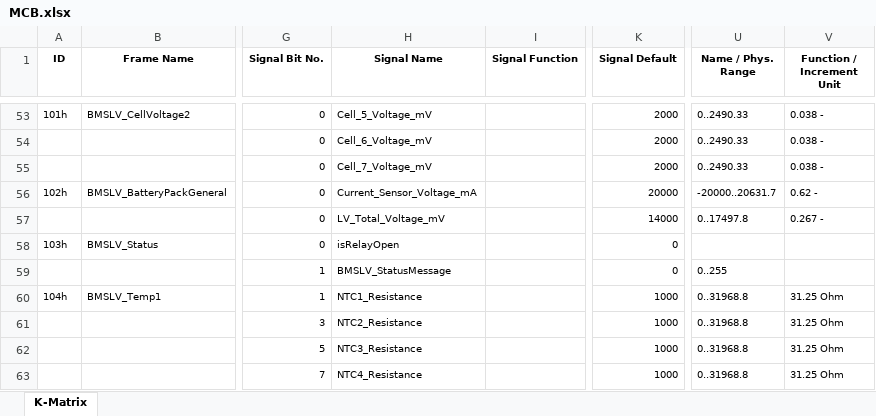
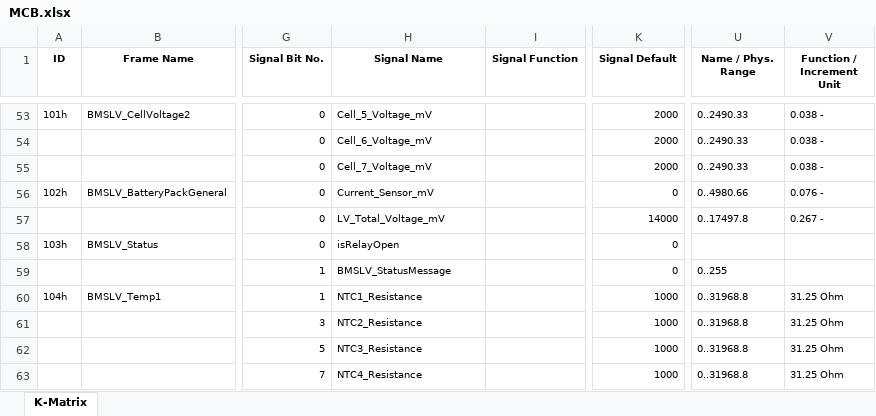
Before and after one commit to squadracorsepolito/SCan, an Excel workbook: SC22EVO/artifacts/MCB.xlsx, sheet K-Matrix, drawn as a sheet; only a part is shown, gaps mark what is left out; values as stored, in another font and other column widths than the file's, no borders; the diff names each change by its address in the sheet, - before the commit and + after, or states it on an @@ line.

```diff
--- a/SC22EVO/artifacts/MCB.xlsx (sheet K-Matrix)
+++ b/SC22EVO/artifacts/MCB.xlsx (sheet K-Matrix)
-H56 (Signal Name): Current_Sensor_Voltage_mA
+H56 (Signal Name): Current_Sensor_mV
-K56 (Signal Default): 20000
+K56 (Signal Default): 0
-U56 (Name / Phys. Range): -20000..20631.7
+U56 (Name / Phys. Range): 0..4980.66
-V56 (Function / Increment Unit): 0.62 -
+V56 (Function / Increment Unit): 0.076 -
```
Also changed, not shown: 5 other files.
